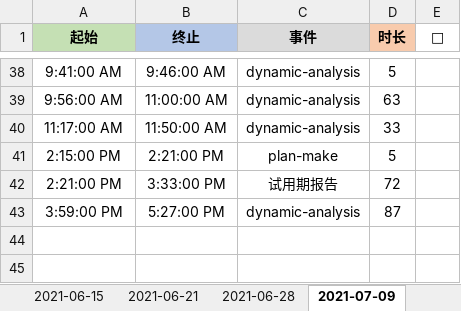
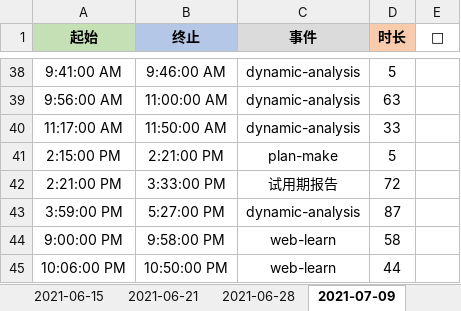
Before and after one commit to Joiner12/Notes, an Excel workbook: gatte.xlsx, sheet 2021-07-09, drawn as a sheet; only a part is shown, gaps mark what is left out; values as stored, in another font and other column widths than the file's, no borders; conditional formats not drawn; the diff names each change by its address in the sheet, - before the commit and + after, or states it on an @@ line.

```diff
--- a/gatte.xlsx (sheet 2021-07-09)
+++ b/gatte.xlsx (sheet 2021-07-09)
+row 44: 9:00:00 PM | 9:58:00 PM | web-learn | 58
+row 45: 10:06:00 PM | 10:50:00 PM | web-learn | 44
```
Also changed, not shown: 1 other file.
